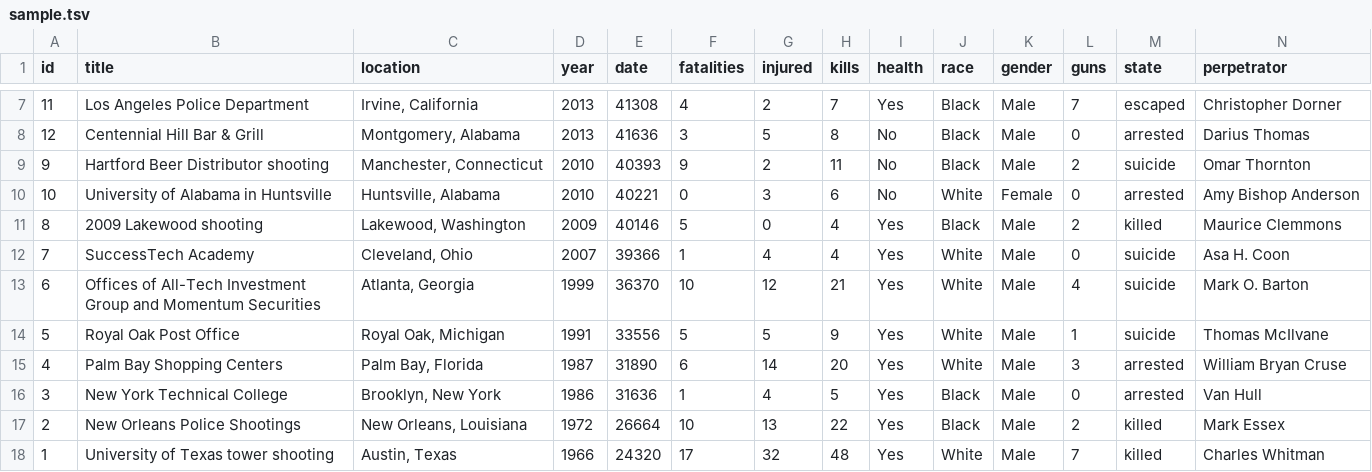
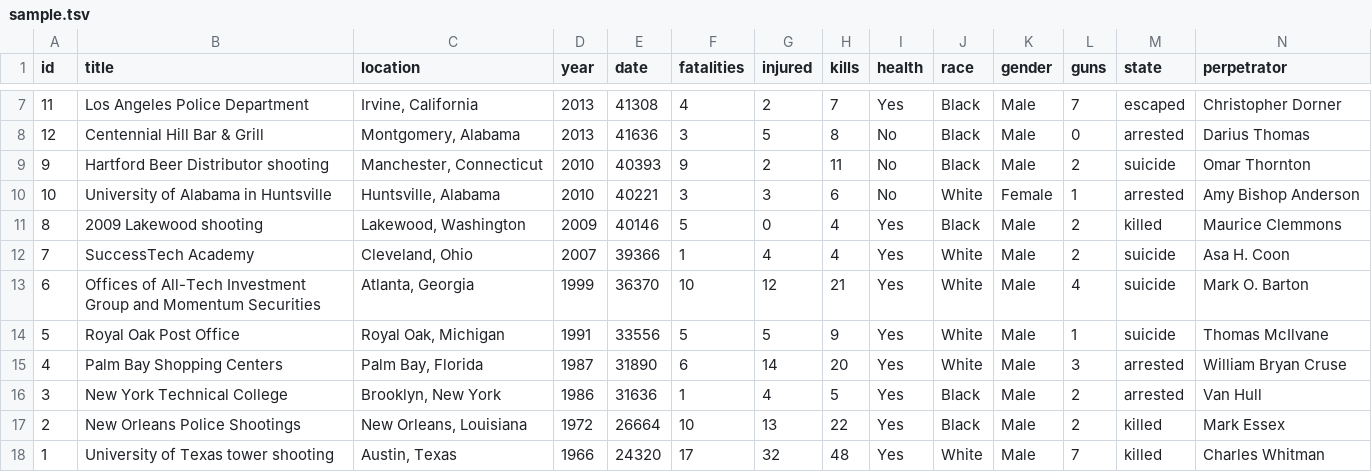
Before and after one commit to andreabenedetti/killingbees, a TSV file: sample.tsv, drawn as a sheet; only a part is shown, gaps mark what is left out.

```diff
--- a/sample.tsv
+++ b/sample.tsv
@@ -9,5 +9,5 @@ id	title	location	year	date	fatalities	injured	kills	health	race	gender	guns	sta
 9	Hartford Beer Distributor shooting	Manchester, Connecticut	2010	40393	9	2	11	No	Black	Male	2	suicide	Omar Thornton
-10	University of Alabama in Huntsville	Huntsville, Alabama	2010	40221	0	3	6	No	White	Female	0	arrested	Amy Bishop Anderson
+10	University of Alabama in Huntsville	Huntsville, Alabama	2010	40221	3	3	6	No	White	Female	1	arrested	Amy Bishop Anderson
 8	2009 Lakewood shooting	Lakewood, Washington	2009	40146	5	0	4	Yes	Black	Male	2	killed	Maurice Clemmons
-7	SuccessTech Academy	Cleveland, Ohio	2007	39366	1	4	4	Yes	White	Male	0	suicide	Asa H. Coon
+7	SuccessTech Academy	Cleveland, Ohio	2007	39366	1	4	4	Yes	White	Male	2	suicide	Asa H. Coon
 6	Offices of All-Tech Investment Group and Momentum Securities	Atlanta, Georgia	1999	36370	10	12	21	Yes	White	Male	4	suicide	Mark O. Barton
@@ -15,3 +15,3 @@ id	title	location	year	date	fatalities	injured	kills	health	race	gender	guns	sta
 4	Palm Bay Shopping Centers	Palm Bay, Florida	1987	31890	6	14	20	Yes	White	Male	3	arrested	William Bryan Cruse
-3	New York Technical College	Brooklyn, New York	1986	31636	1	4	5	Yes	Black	Male	0	arrested	Van Hull
+3	New York Technical College	Brooklyn, New York	1986	31636	1	4	5	Yes	Black	Male	2	arrested	Van Hull
 2	New Orleans Police Shootings	New Orleans, Louisiana	1972	26664	10	13	22	Yes	Black	Male	2	killed	Mark Essex
```
Also changed, not shown: 2 other files.
